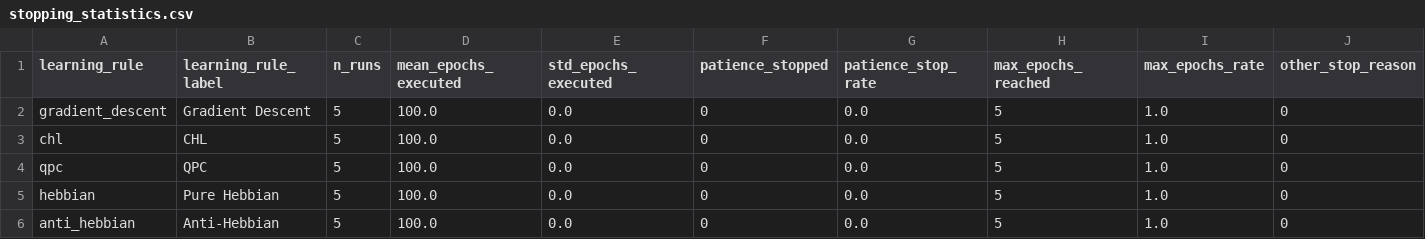
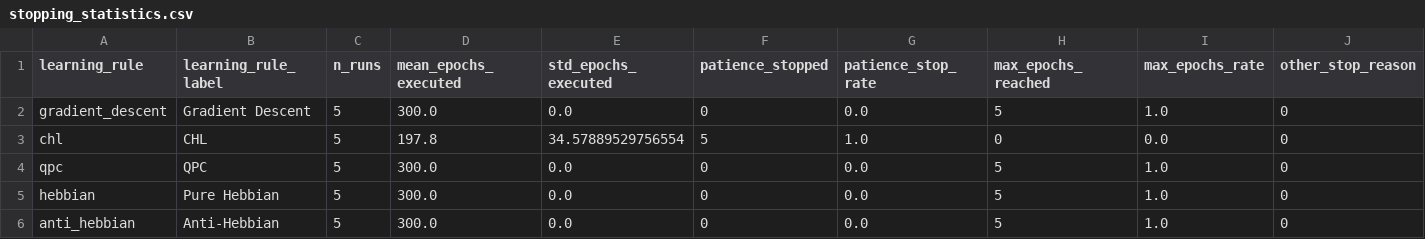
Before and after one commit to RameezAtif/avian-learning, a CSV file: results/rq1_baseline/analysis/tables/stopping_statistics.csv, drawn as a sheet; only a part is shown; the diff names each change by its address in the sheet, - before the commit and + after, or states it on an @@ line.

```diff
--- a/results/rq1_baseline/analysis/tables/stopping_statistics.csv
+++ b/results/rq1_baseline/analysis/tables/stopping_statistics.csv
-D2 (mean_epochs_executed): 100.0
+D2 (mean_epochs_executed): 300.0
-D3 (mean_epochs_executed): 100.0
+D3 (mean_epochs_executed): 197.8
-E3 (std_epochs_executed): 0.0
+E3 (std_epochs_executed): 34.57889529756554
-F3 (patience_stopped): 0
+F3 (patience_stopped): 5
-G3 (patience_stop_rate): 0.0
+G3 (patience_stop_rate): 1.0
-H3 (max_epochs_reached): 5
+H3 (max_epochs_reached): 0
-I3 (max_epochs_rate): 1.0
+I3 (max_epochs_rate): 0.0
-D4:D6 (mean_epochs_executed): 100.0
+D4:D6 (mean_epochs_executed): 300.0
```
Also changed, not shown: results/rq1_baseline/analysis/tables/derived_run_metrics.csv, results/rq1_baseline/analysis/tables/improvement_statistics.csv, 24 other files.
